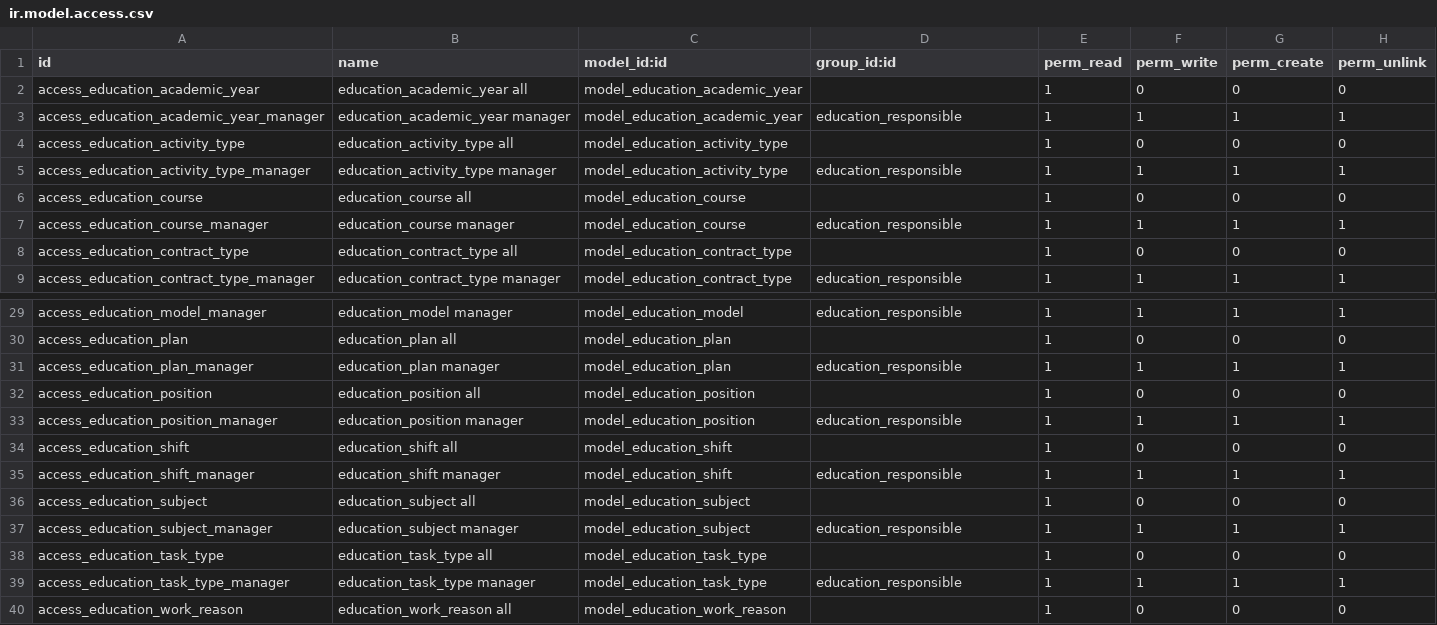
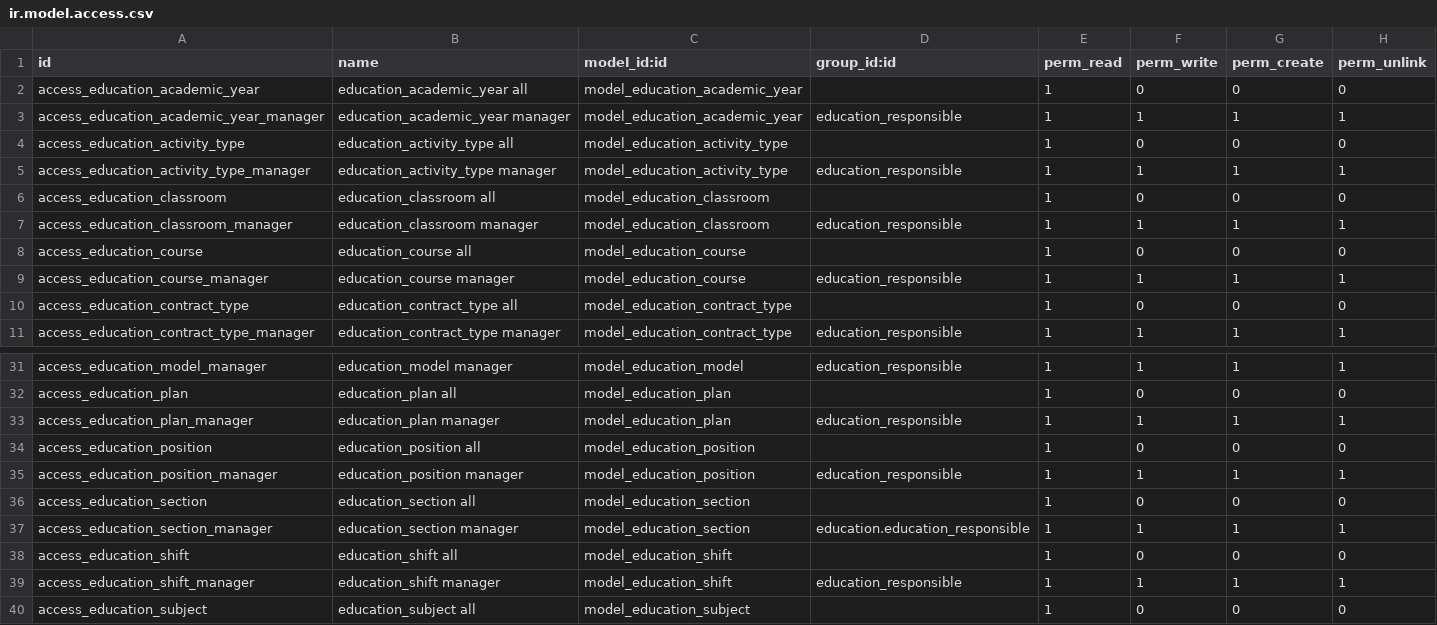
Before and after one commit to avanzosc/education, a CSV file: education/security/ir.model.access.csv, drawn as a sheet; only a part is shown, gaps mark what is left out; the shorter side is filled out with more unchanged rows; the diff names each change by its address in the sheet, - before the commit and + after, or states it on an @@ line.

Commit message:
[IMP] education: add classroom object (#11)
* [IMP]
education: add classroom object

* [IMP] education: improve tests

* [IMP] hr_education: remove duplicated info, fix test

* [IMP] education: add sections

* [IMP] education: improve test

```diff
--- a/education/security/ir.model.access.csv
+++ b/education/security/ir.model.access.csv
+row 6: access_education_classroom | education_classroom all | model_education_classroom |  | 1 | 0 | 0 | 0
+row 7: access_education_classroom_manager | education_classroom manager | model_education_classroom | education_responsible | 1 | 1 | 1 | 1
+row 36: access_education_section | education_section all | model_education_section |  | 1 | 0 | 0 | 0
+row 37: access_education_section_manager | education_section manager | model_education_section | education.education_responsible | 1 | 1 | 1 | 1
```
Also changed, not shown: 19 other files.
